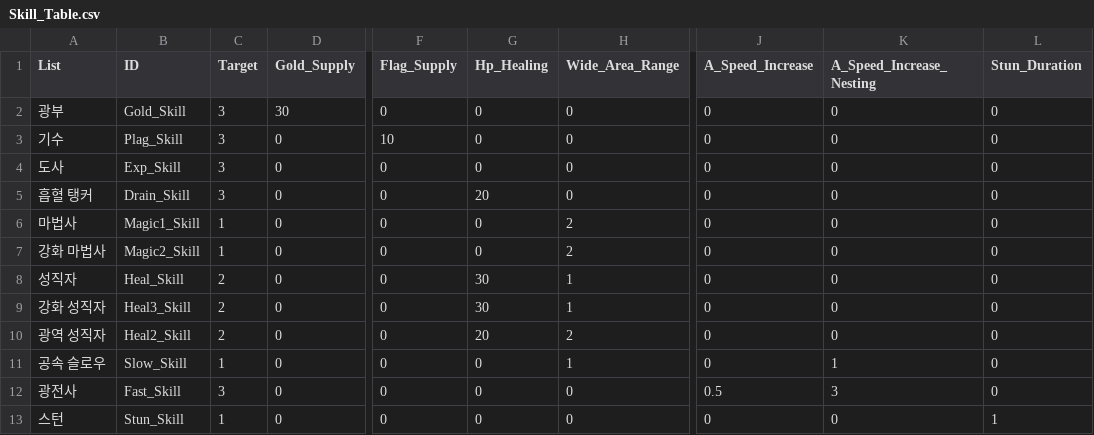
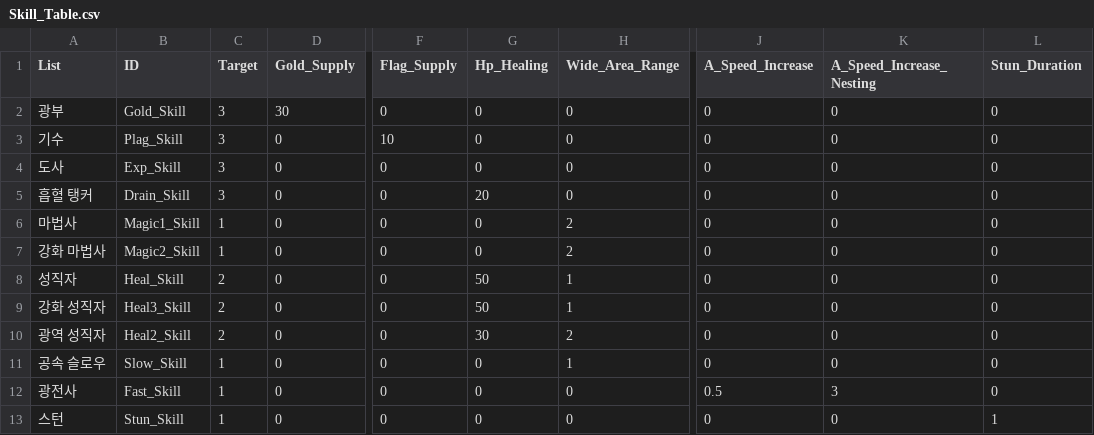
Before and after one commit to HAGU-G/Another-World-King, a CSV file: Assets/Resources/DataTables/Skill_Table.csv, drawn as a sheet; only a part is shown, gaps mark what is left out; the diff names each change by its address in the sheet, - before the commit and + after, or states it on an @@ line.

```diff
--- a/Assets/Resources/DataTables/Skill_Table.csv
+++ b/Assets/Resources/DataTables/Skill_Table.csv
-G8:G9 (Hp_Healing): 30
+G8:G9 (Hp_Healing): 50
-G10 (Hp_Healing): 20
+G10 (Hp_Healing): 30
-K11 (A_Speed_Increase_Nesting): 1
+K11 (A_Speed_Increase_Nesting): 0
-C12 (Target): 3
+C12 (Target): 1
```
Also changed, not shown: Assets/Resources/DataTables/Char_Table.csv, Assets/Resources/DataTables/MonAppare_Table.csv, 27 other files.
